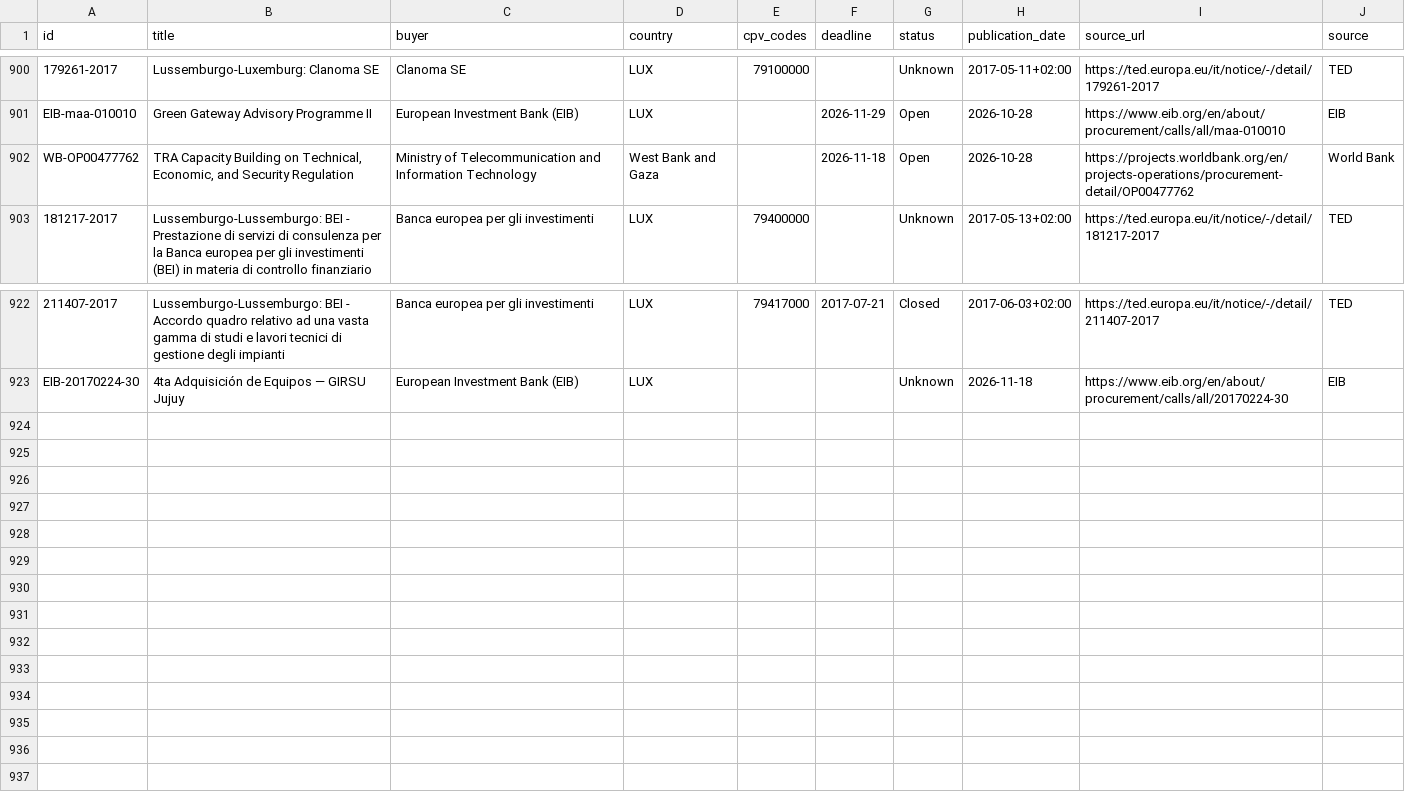
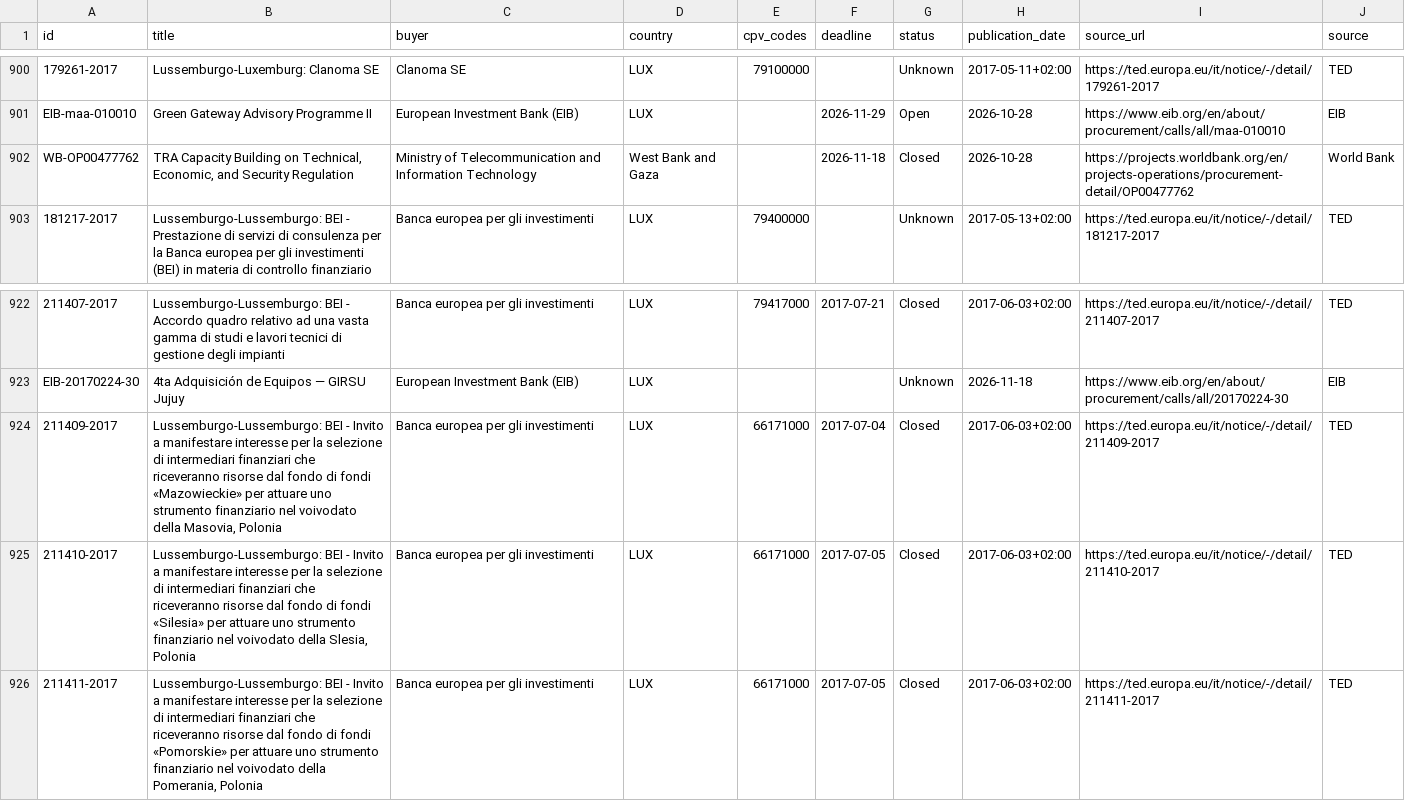
Before and after one commit to wodka2000/bei-tender-agent, a CSV file: output/tenders.csv, drawn as a sheet; only a part is shown, gaps mark what is left out; the diff names each change by its address in the sheet, - before the commit and + after, or states it on an @@ line.

```diff
--- a/output/tenders.csv
+++ b/output/tenders.csv
-G902 (status): Open
+G902 (status): Closed
+row 924: 211409-2017 | Lussemburgo-Lussemburgo: BEI - Invito a manifestare interesse per la selezione di intermediari finanziari che riceveranno risorse dal fondo di fondi «Mazowieckie» per attuare uno strumento finanziario nel voivodato della Masovia, Polonia | Banca europea per gli investimenti | LUX | 66171000 | 2017-07-04 | Closed | 2017-06-03+02:00 | https://ted.europa.eu/it/notice/-/detail/211409-2017 | TED
+row 925: 211410-2017 | Lussemburgo-Lussemburgo: BEI - Invito a manifestare interesse per la selezione di intermediari finanziari che riceveranno risorse dal fondo di fondi «Silesia» per attuare uno strumento finanziario nel voivodato della Slesia, Polonia | Banca europea per gli investimenti | LUX | 66171000 | 2017-07-05 | Closed | 2017-06-03+02:00 | https://ted.europa.eu/it/notice/-/detail/211410-2017 | TED
+row 926: 211411-2017 | Lussemburgo-Lussemburgo: BEI - Invito a manifestare interesse per la selezione di intermediari finanziari che riceveranno risorse dal fondo di fondi «Pomorskie» per attuare uno strumento finanziario nel voivodato della Pomerania, Polonia | Banca europea per gli investimenti | LUX | 66171000 | 2017-07-05 | Closed | 2017-06-03+02:00 | https://ted.europa.eu/it/notice/-/detail/211411-2017 | TED
```
Also changed, not shown: 1 other file.
